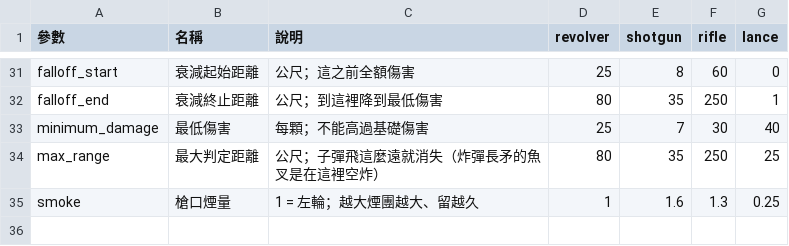
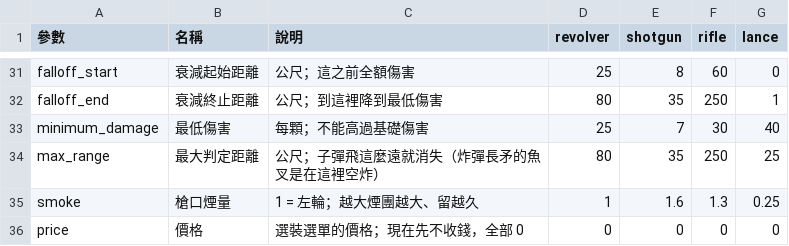
Before and after one commit to billxu0521/tank_war, a CSV file: cowboy/weapons/weapons.csv, drawn as a sheet; only a part is shown, gaps mark what is left out; the diff names each change by its address in the sheet, - before the commit and + after, or states it on an @@ line.

```diff
--- a/cowboy/weapons/weapons.csv
+++ b/cowboy/weapons/weapons.csv
+row 36: price | 價格 | 選裝選單的價格；現在先不收錢，全部 0 | 0 | 0 | 0 | 0
```
Also changed, not shown: 12 other files.
